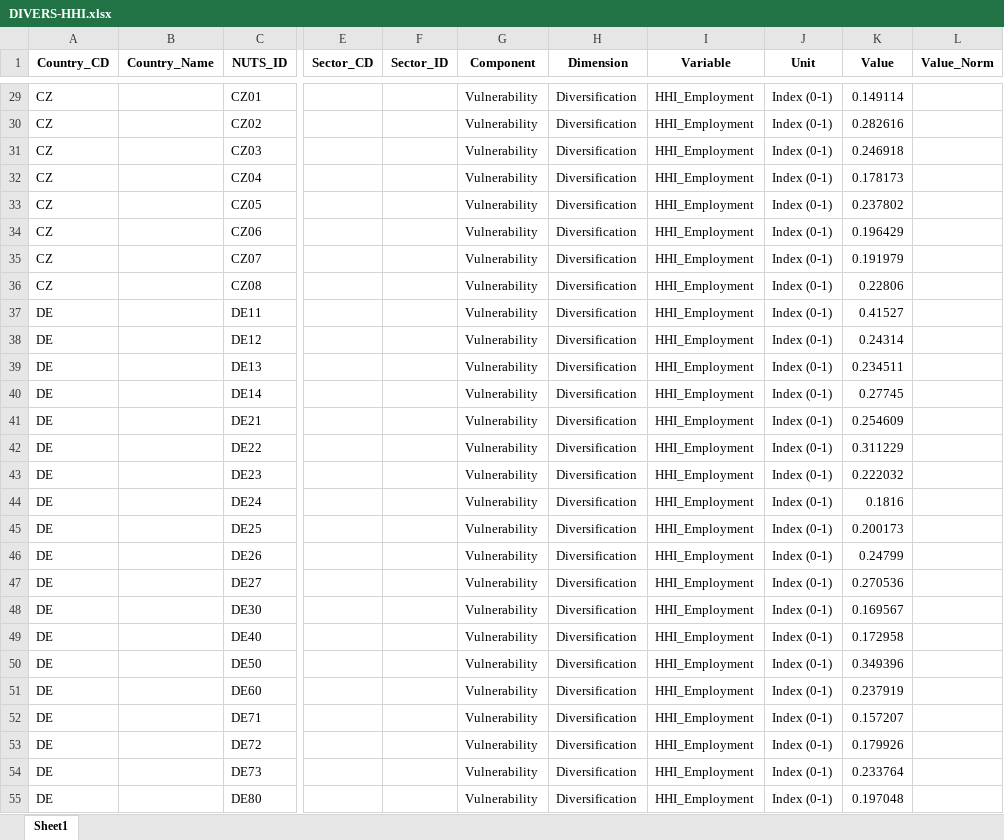
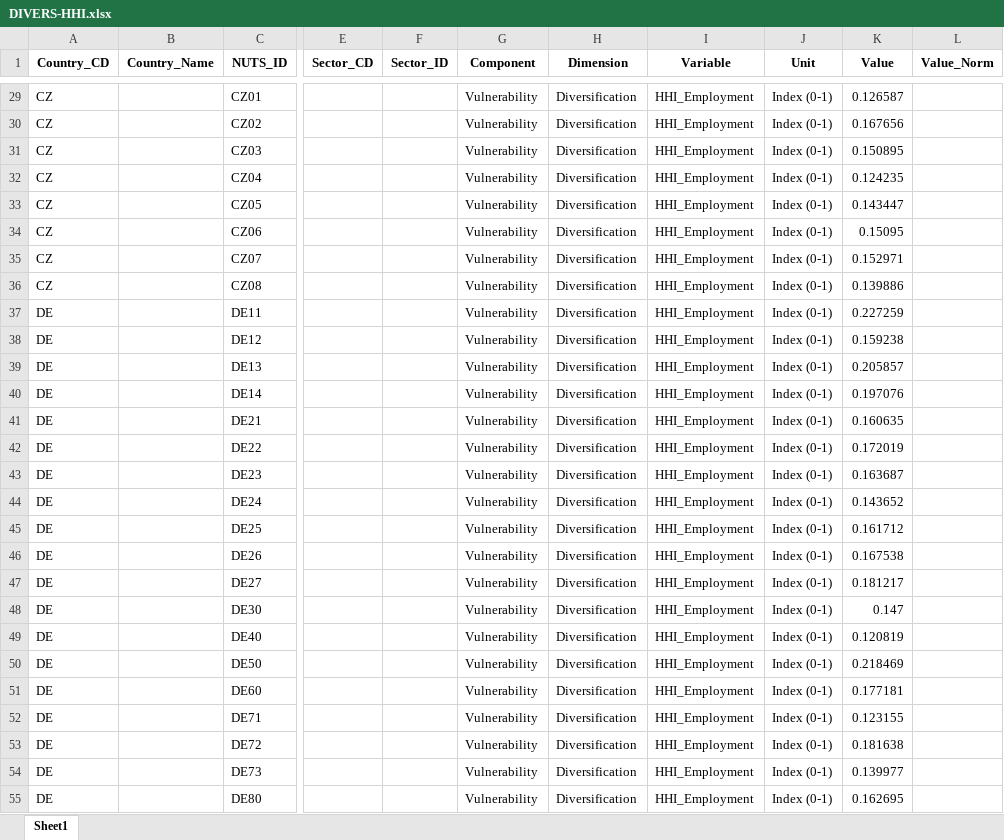
Before and after one commit to giocopp/Regio-Decarb-Systemic-Framework, an Excel workbook: Code and data/Initial data/Non sector data/DIVERS-HHI.xlsx, sheet Sheet1, drawn as a sheet; only a part is shown, gaps mark what is left out; values as stored, in another font and other column widths than the file's, no borders; the diff covers the shown part only; the diff names each change by its address in the sheet, - before the commit and + after, or states it on an @@ line.

```diff
--- a/Code and data/Initial data/Non sector data/DIVERS-HHI.xlsx (sheet Sheet1)
+++ b/Code and data/Initial data/Non sector data/DIVERS-HHI.xlsx (sheet Sheet1)
-K29 (Value): 0.149114
+K29 (Value): 0.126587
-K30 (Value): 0.282616
+K30 (Value): 0.167656
-K31 (Value): 0.246918
+K31 (Value): 0.150895
-K32 (Value): 0.178173
+K32 (Value): 0.124235
-K33 (Value): 0.237802
+K33 (Value): 0.143447
-K34 (Value): 0.196429
+K34 (Value): 0.15095
-K35 (Value): 0.191979
+K35 (Value): 0.152971
-K36 (Value): 0.22806
+K36 (Value): 0.139886
-K37 (Value): 0.41527
+K37 (Value): 0.227259
-K38 (Value): 0.24314
+K38 (Value): 0.159238
-K39 (Value): 0.234511
+K39 (Value): 0.205857
-K40 (Value): 0.27745
+K40 (Value): 0.197076
-K41 (Value): 0.254609
+K41 (Value): 0.160635
-K42 (Value): 0.311229
+K42 (Value): 0.172019
-K43 (Value): 0.222032
+K43 (Value): 0.163687
-K44 (Value): 0.1816
+K44 (Value): 0.143652
-K45 (Value): 0.200173
+K45 (Value): 0.161712
-K46 (Value): 0.24799
+K46 (Value): 0.167538
-K47 (Value): 0.270536
+K47 (Value): 0.181217
-K48 (Value): 0.169567
+K48 (Value): 0.147
-K49 (Value): 0.172958
+K49 (Value): 0.120819
-K50 (Value): 0.349396
+K50 (Value): 0.218469
-K51 (Value): 0.237919
+K51 (Value): 0.177181
-K52 (Value): 0.157207
+K52 (Value): 0.123155
-K53 (Value): 0.179926
+K53 (Value): 0.181638
-K54 (Value): 0.233764
+K54 (Value): 0.139977
-K55 (Value): 0.197048
+K55 (Value): 0.162695
```
Also changed, not shown: 5 added rows and 205 edited cells elsewhere in this sheet, Code and data/Initial data/Sector data/EMPL_Region.xlsx, Code and data/Initial data/Sector data/EXP-Policy_Pressure.xlsx, 13 other files.
